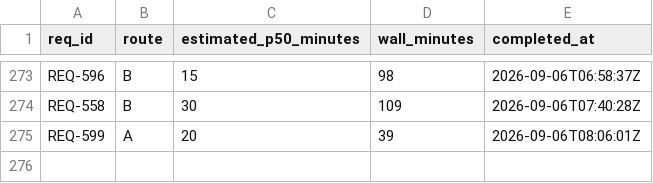
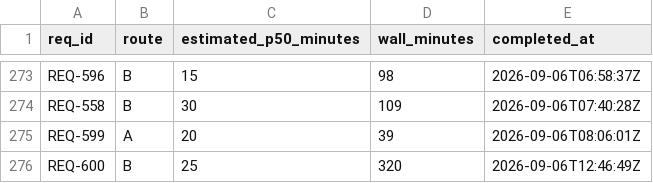
Before and after one commit to knews2019/skill-do-work, a TSV file: do-work/calibration-log.tsv, drawn as a sheet; only a part is shown, gaps mark what is left out; the diff names each change by its address in the sheet, - before the commit and + after, or states it on an @@ line.

```diff
--- a/do-work/calibration-log.tsv
+++ b/do-work/calibration-log.tsv
+row 276: REQ-600 | B | 25 | 320 | 2026-09-06T12:46:49Z
```
Also changed, not shown: 14 other files.
